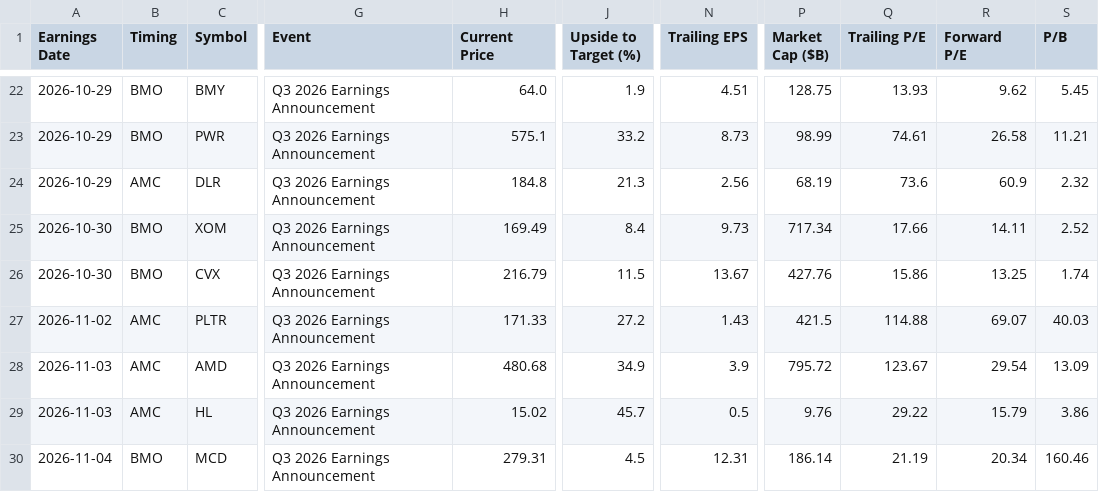
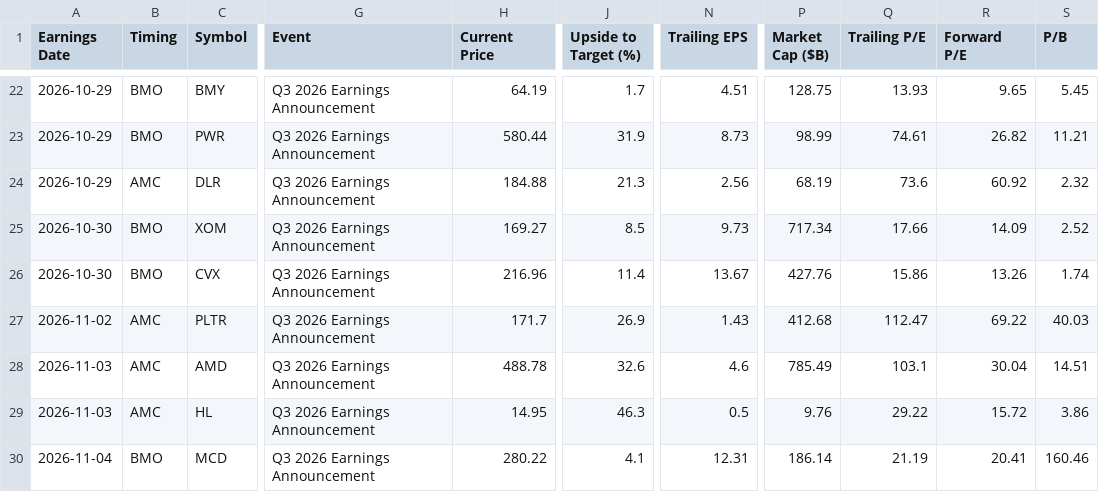
Before and after one commit to neelbarve/closewatchmarket, a CSV file: output/earnings_oct_nov_2026_holdings.csv, drawn as a sheet; only a part is shown, gaps mark what is left out; the diff covers the shown part only; the diff names each change by its address in the sheet, - before the commit and + after, or states it on an @@ line.

```diff
--- a/output/earnings_oct_nov_2026_holdings.csv
+++ b/output/earnings_oct_nov_2026_holdings.csv
-H22 (Current Price): 64.0
+H22 (Current Price): 64.19
-J22 (Upside to Target (%)): 1.9
+J22 (Upside to Target (%)): 1.7
-R22 (Forward P/E): 9.62
+R22 (Forward P/E): 9.65
-H23 (Current Price): 575.1
+H23 (Current Price): 580.44
-J23 (Upside to Target (%)): 33.2
+J23 (Upside to Target (%)): 31.9
-R23 (Forward P/E): 26.58
+R23 (Forward P/E): 26.82
-H24 (Current Price): 184.8
+H24 (Current Price): 184.88
-R24 (Forward P/E): 60.9
+R24 (Forward P/E): 60.92
-H25 (Current Price): 169.49
+H25 (Current Price): 169.27
-J25 (Upside to Target (%)): 8.4
+J25 (Upside to Target (%)): 8.5
-R25 (Forward P/E): 14.11
+R25 (Forward P/E): 14.09
-H26 (Current Price): 216.79
+H26 (Current Price): 216.96
-J26 (Upside to Target (%)): 11.5
+J26 (Upside to Target (%)): 11.4
-R26 (Forward P/E): 13.25
+R26 (Forward P/E): 13.26
-H27 (Current Price): 171.33
+H27 (Current Price): 171.7
-J27 (Upside to Target (%)): 27.2
+J27 (Upside to Target (%)): 26.9
-P27 (Market Cap ($B)): 421.5
+P27 (Market Cap ($B)): 412.68
-Q27 (Trailing P/E): 114.88
+Q27 (Trailing P/E): 112.47
-R27 (Forward P/E): 69.07
+R27 (Forward P/E): 69.22
-H28 (Current Price): 480.68
+H28 (Current Price): 488.78
-J28 (Upside to Target (%)): 34.9
+J28 (Upside to Target (%)): 32.6
-N28 (Trailing EPS): 3.9
+N28 (Trailing EPS): 4.6
-P28 (Market Cap ($B)): 795.72
+P28 (Market Cap ($B)): 785.49
-Q28 (Trailing P/E): 123.67
+Q28 (Trailing P/E): 103.1
-R28 (Forward P/E): 29.54
+R28 (Forward P/E): 30.04
-S28 (P/B): 13.09
+S28 (P/B): 14.51
-H29 (Current Price): 15.02
+H29 (Current Price): 14.95
-J29 (Upside to Target (%)): 45.7
+J29 (Upside to Target (%)): 46.3
-R29 (Forward P/E): 15.79
+R29 (Forward P/E): 15.72
-H30 (Current Price): 279.31
+H30 (Current Price): 280.22
-J30 (Upside to Target (%)): 4.5
+J30 (Upside to Target (%)): 4.1
-R30 (Forward P/E): 20.34
+R30 (Forward P/E): 20.41
```
Also changed, not shown: 151 edited cells elsewhere in this file, data/calendar.csv, output/earnings_oct_nov_2026.csv.
